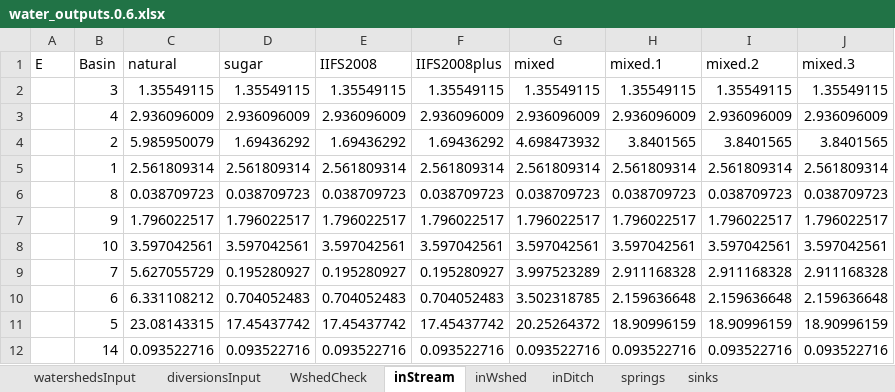
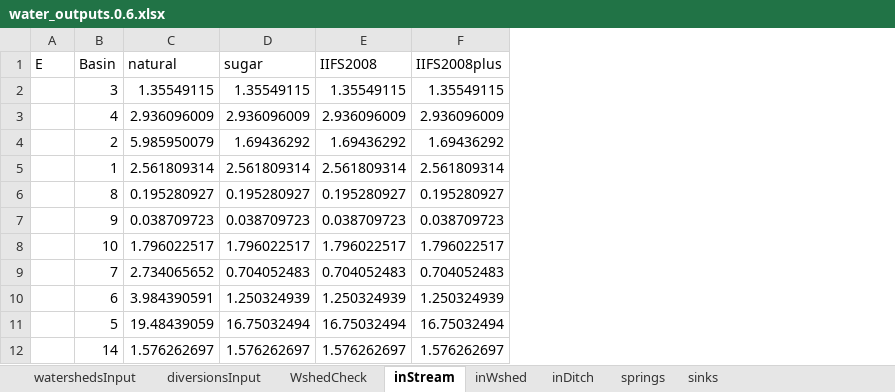
Before and after one commit to dwalke44/EastMaui, an Excel workbook: eastMaui/outputs/water_outputs.0.6.xlsx, sheet inStream, drawn as a sheet; only a part is shown; values as stored, in another font and other column widths than the file's, no borders; the diff covers the shown part only; the diff names each change by its address in the sheet, - before the commit and + after, or states it on an @@ line.

Commit message:
Cleaned EMaui model report to remove dummy 'mixed' scnearios.

```diff
--- a/eastMaui/outputs/water_outputs.0.6.xlsx (sheet inStream)
+++ b/eastMaui/outputs/water_outputs.0.6.xlsx (sheet inStream)
-column G (mixed), rows 2-12: 1.35549115 | 2.936096009 | 4.698473932 | 2.561809314 | 0.038709723 | 1.796022517 | 3.597042561 | 3.997523289 | 3.502318785 | 20.25264372 | 0.093522716
-column H (mixed.1), rows 2-12: 1.35549115 | 2.936096009 | 3.8401565 | 2.561809314 | 0.038709723 | 1.796022517 | 3.597042561 | 2.911168328 | 2.159636648 | 18.90996159 | 0.093522716
-column I (mixed.2), rows 2-12: 1.35549115 | 2.936096009 | 3.8401565 | 2.561809314 | 0.038709723 | 1.796022517 | 3.597042561 | 2.911168328 | 2.159636648 | 18.90996159 | 0.093522716
-column J (mixed.3), rows 2-12: 1.35549115 | 2.936096009 | 3.8401565 | 2.561809314 | 0.038709723 | 1.796022517 | 3.597042561 | 2.911168328 | 2.159636648 | 18.90996159 | 0.093522716
-C6 (natural): 0.038709723
+C6 (natural): 0.195280927
-D6 (sugar): 0.038709723
+D6 (sugar): 0.195280927
-E6 (IIFS2008): 0.038709723
+E6 (IIFS2008): 0.195280927
-F6 (IIFS2008plus): 0.038709723
+F6 (IIFS2008plus): 0.195280927
-C7 (natural): 1.796022517
+C7 (natural): 0.038709723
-D7 (sugar): 1.796022517
+D7 (sugar): 0.038709723
-E7 (IIFS2008): 1.796022517
+E7 (IIFS2008): 0.038709723
-F7 (IIFS2008plus): 1.796022517
+F7 (IIFS2008plus): 0.038709723
-C8 (natural): 3.597042561
+C8 (natural): 1.796022517
-D8 (sugar): 3.597042561
+D8 (sugar): 1.796022517
-E8 (IIFS2008): 3.597042561
+E8 (IIFS2008): 1.796022517
-F8 (IIFS2008plus): 3.597042561
+F8 (IIFS2008plus): 1.796022517
-C9 (natural): 5.627055729
+C9 (natural): 2.734065652
-D9 (sugar): 0.195280927
+D9 (sugar): 0.704052483
-E9 (IIFS2008): 0.195280927
+E9 (IIFS2008): 0.704052483
-F9 (IIFS2008plus): 0.195280927
+F9 (IIFS2008plus): 0.704052483
-C10 (natural): 6.331108212
+C10 (natural): 3.984390591
-D10 (sugar): 0.704052483
+D10 (sugar): 1.250324939
-E10 (IIFS2008): 0.704052483
+E10 (IIFS2008): 1.250324939
-F10 (IIFS2008plus): 0.704052483
+F10 (IIFS2008plus): 1.250324939
-C11 (natural): 23.08143315
+C11 (natural): 19.48439059
-D11 (sugar): 17.45437742
+D11 (sugar): 16.75032494
-E11 (IIFS2008): 17.45437742
+E11 (IIFS2008): 16.75032494
-F11 (IIFS2008plus): 17.45437742
+F11 (IIFS2008plus): 16.75032494
-C12 (natural): 0.093522716
+C12 (natural): 1.576262697
-D12 (sugar): 0.093522716
+D12 (sugar): 1.576262697
-E12 (IIFS2008): 0.093522716
+E12 (IIFS2008): 1.576262697
-F12 (IIFS2008plus): 0.093522716
+F12 (IIFS2008plus): 1.576262697
```
Also changed, not shown: 1177 edited cells elsewhere in this sheet, sheet inDitch, sheet watershedsInput, sheet inWshed, sheet WshedCheck, sheet springs, sheet sinks, eastMaui/outputs/nodes_output_summ.xlsx, eastMaui/outputs/water_outputs.xlsx, 28 other files.
